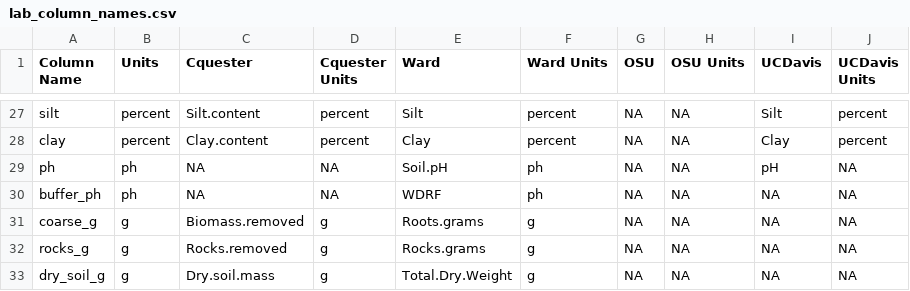
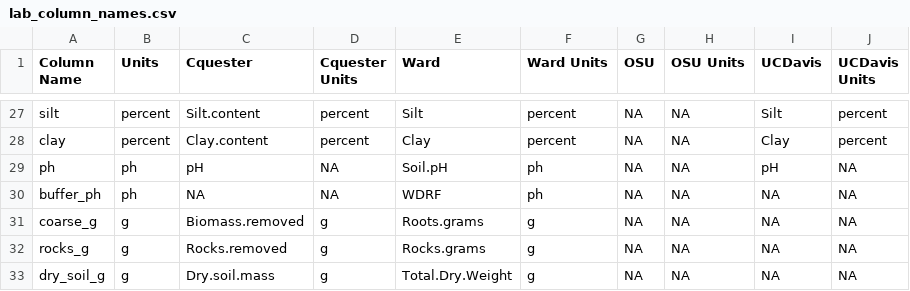
Before and after one commit to pointblue/AgC, a CSV file: lab_column_names.csv, drawn as a sheet; only a part is shown, gaps mark what is left out.

Commit message:
added ph value to cquester column

```diff
--- a/lab_column_names.csv
+++ b/lab_column_names.csv
@@ -28,3 +28,3 @@ silt,percent,Silt.content,percent,Silt,percent,NA,NA,Silt,percent
 clay,percent,Clay.content,percent,Clay,percent,NA,NA,Clay,percent
-ph,ph,NA,NA,Soil.pH,ph,NA,NA,pH,NA
+ph,ph,pH,NA,Soil.pH,ph,NA,NA,pH,NA
 buffer_ph,ph,NA,NA,WDRF,ph,NA,NA,NA,NA
```
